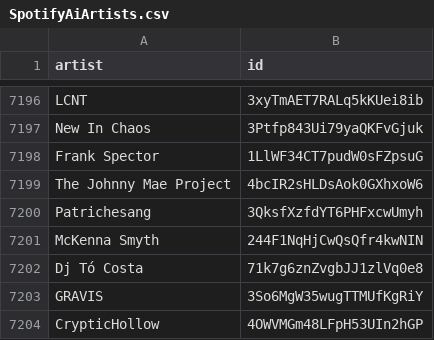
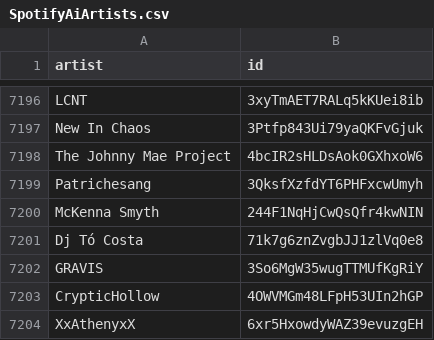
Before and after one commit to CennoxX/spotify-ai-blocker, a CSV file: SpotifyAiArtists.csv, drawn as a sheet; only a part is shown, gaps mark what is left out; the shorter side is filled out with more unchanged rows; the diff names each change by its address in the sheet, - before the commit and + after, or states it on an @@ line.

Commit message:
fix #999

```diff
--- a/SpotifyAiArtists.csv
+++ b/SpotifyAiArtists.csv
-row 7198: Frank Spector | 1LlWF34CT7pudW0sFZpsuG
```
